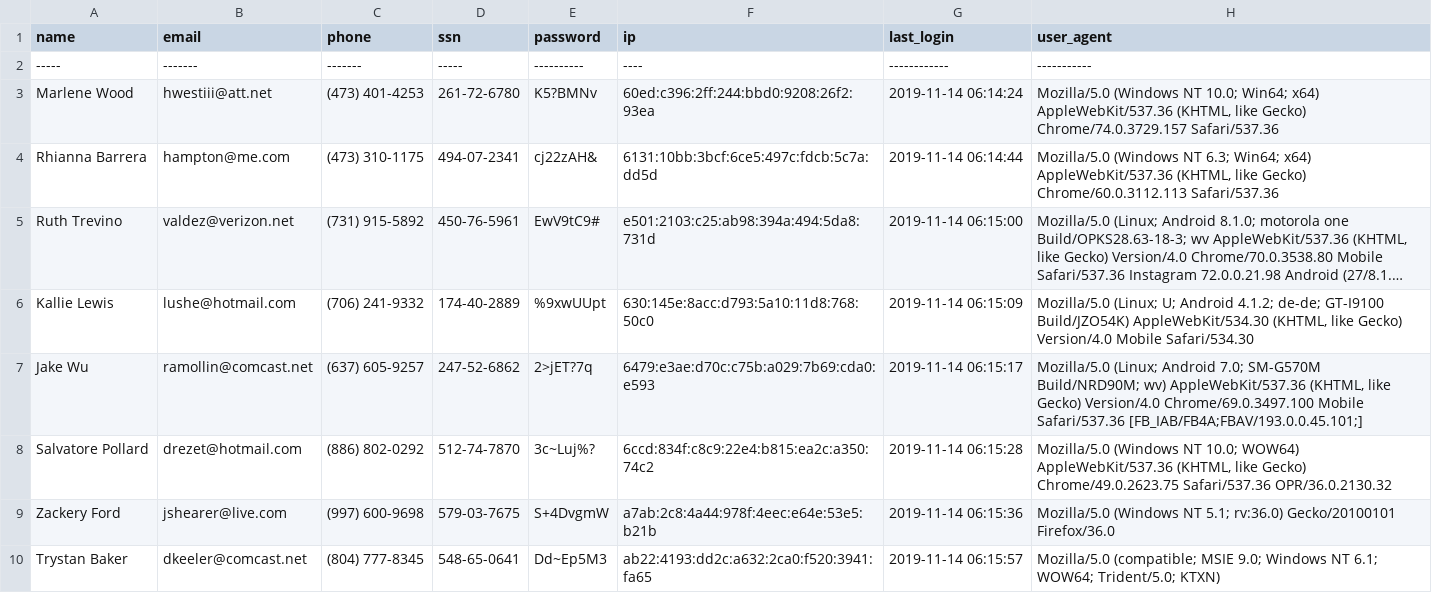
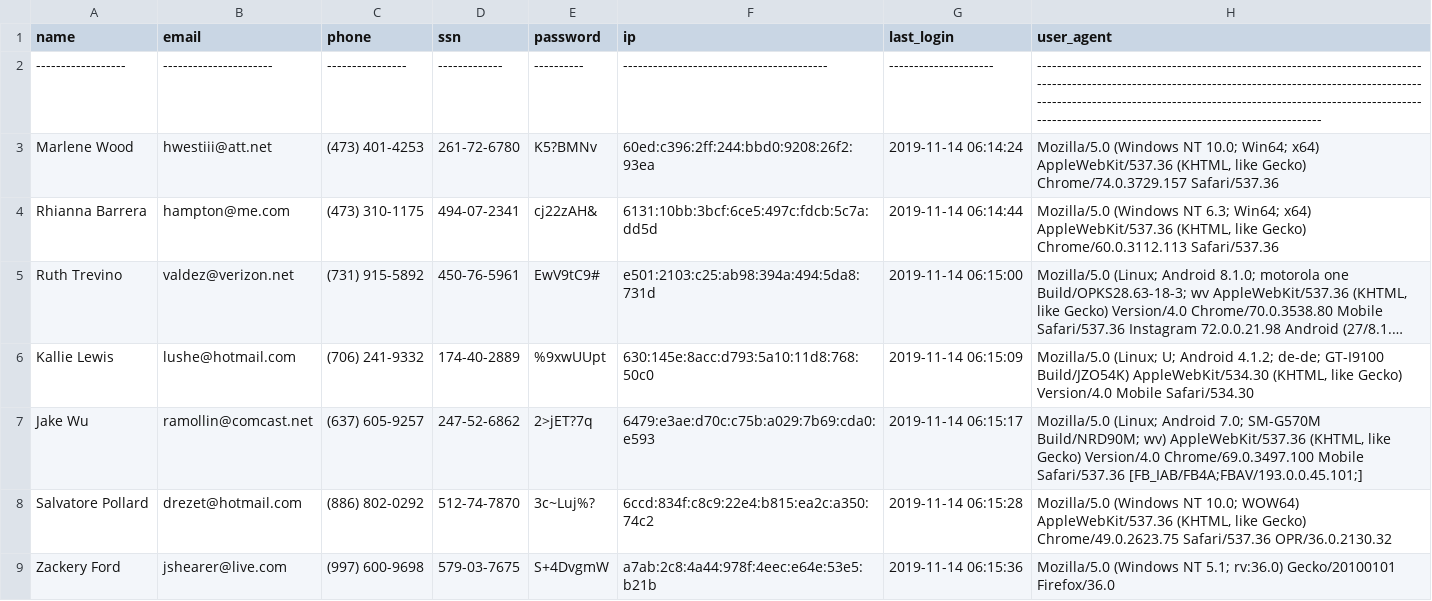
Before and after one commit to StezzyBeauty/alx-backend-user-data, a CSV file: 0x00-personal_data/user_data.csv, drawn as a sheet; only a part is shown; the shorter side is filled out with more unchanged rows; long unchanged cells end in …; removed rows and columns are numbered as before the commit, all else as after; the diff names each change by its address in the sheet, - before the commit and + after, or states it on an @@ line.

Commit message:
Update user_data.csv

```diff
--- a/0x00-personal_data/user_data.csv
+++ b/0x00-personal_data/user_data.csv
-row 2: ----- | ------- | ------- | ----- | ---------- | ---- | ------------ | -----------
+row 2: ------------------ | ---------------------- | ---------------- | ------------- | ---------- | ----------------------------------------- | --------------------- | ------------------------------------------------------------------------------------------------------------------------------------------------------------------------------------------------------------------------------------------------------------------------------------------------
```
